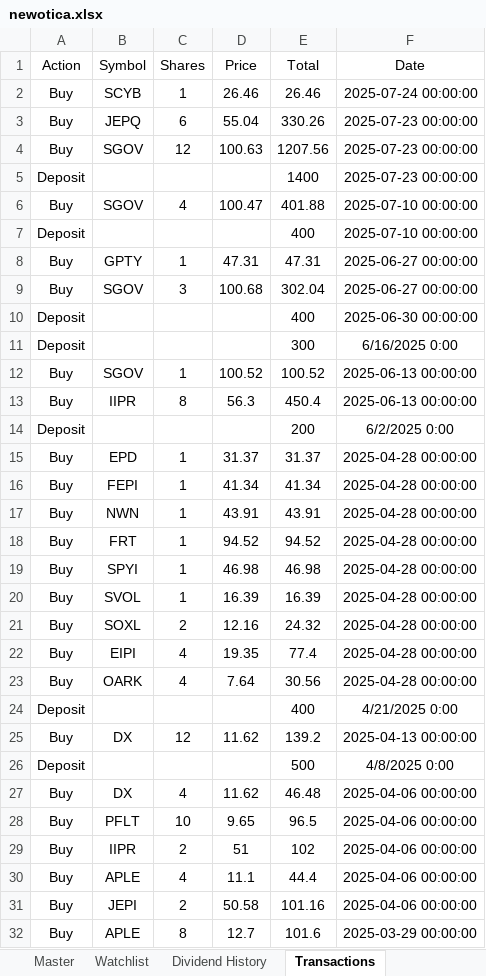
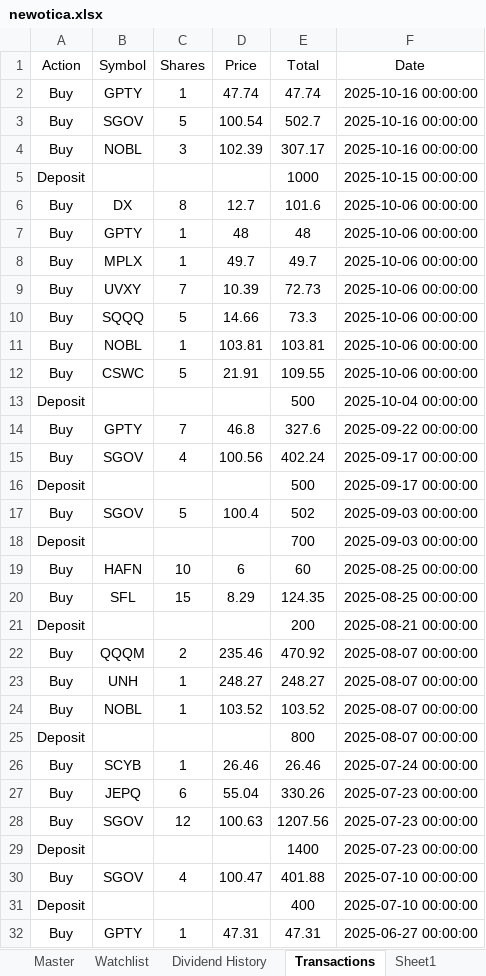
Before and after one commit to CJStahl1086/otica, an Excel workbook: newotica.xlsx, sheet Transactions, drawn as a sheet; only a part is shown; the shorter side is filled out with more unchanged rows; values as stored, in another font and other column widths than the file's, no borders; the diff names each change by its address in the sheet, - before the commit and + after, or states it on an @@ line.

```diff
--- a/newotica.xlsx (sheet Transactions)
+++ b/newotica.xlsx (sheet Transactions)
+sheet tab: Sheet1
+row 2: Buy | GPTY | 1 | 47.74 | 47.74 | 2025-10-16 00:00:00
+row 3: Buy | SGOV | 5 | 100.54 | 502.7 | 2025-10-16 00:00:00
+row 4: Buy | NOBL | 3 | 102.39 | 307.17 | 2025-10-16 00:00:00
+row 5: Deposit |  |  |  | 1000 | 2025-10-15 00:00:00
+row 6: Buy | DX | 8 | 12.7 | 101.6 | 2025-10-06 00:00:00
+row 7: Buy | GPTY | 1 | 48 | 48 | 2025-10-06 00:00:00
+row 8: Buy | MPLX | 1 | 49.7 | 49.7 | 2025-10-06 00:00:00
+row 9: Buy | UVXY | 7 | 10.39 | 72.73 | 2025-10-06 00:00:00
+row 10: Buy | SQQQ | 5 | 14.66 | 73.3 | 2025-10-06 00:00:00
+row 11: Buy | NOBL | 1 | 103.81 | 103.81 | 2025-10-06 00:00:00
+row 12: Buy | CSWC | 5 | 21.91 | 109.55 | 2025-10-06 00:00:00
+row 13: Deposit |  |  |  | 500 | 2025-10-04 00:00:00
+row 14: Buy | GPTY | 7 | 46.8 | 327.6 | 2025-09-22 00:00:00
+row 15: Buy | SGOV | 4 | 100.56 | 402.24 | 2025-09-17 00:00:00
+row 16: Deposit |  |  |  | 500 | 2025-09-17 00:00:00
+row 17: Buy | SGOV | 5 | 100.4 | 502 | 2025-09-03 00:00:00
+row 18: Deposit |  |  |  | 700 | 2025-09-03 00:00:00
+row 19: Buy | HAFN | 10 | 6 | 60 | 2025-08-25 00:00:00
+row 20: Buy | SFL | 15 | 8.29 | 124.35 | 2025-08-25 00:00:00
+row 21: Deposit |  |  |  | 200 | 2025-08-21 00:00:00
+row 22: Buy | QQQM | 2 | 235.46 | 470.92 | 2025-08-07 00:00:00
+row 23: Buy | UNH | 1 | 248.27 | 248.27 | 2025-08-07 00:00:00
+row 24: Buy | NOBL | 1 | 103.52 | 103.52 | 2025-08-07 00:00:00
+row 25: Deposit |  |  |  | 800 | 2025-08-07 00:00:00
```
Also changed, not shown: sheet Master, sheet Portfolio, sheet Dividend History, sheet Watchlist.
